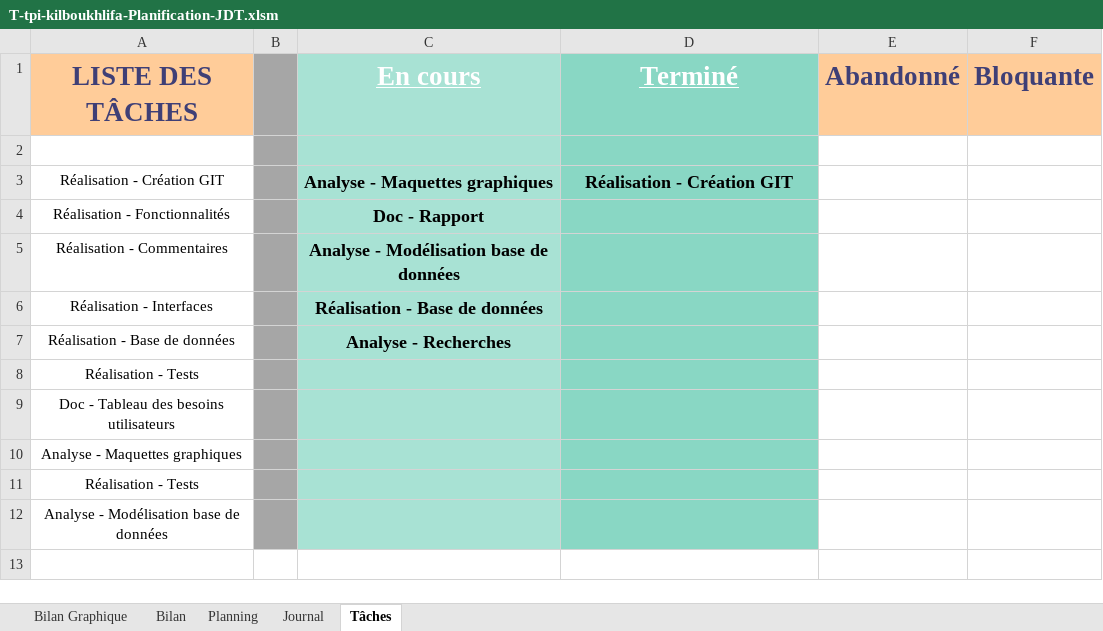
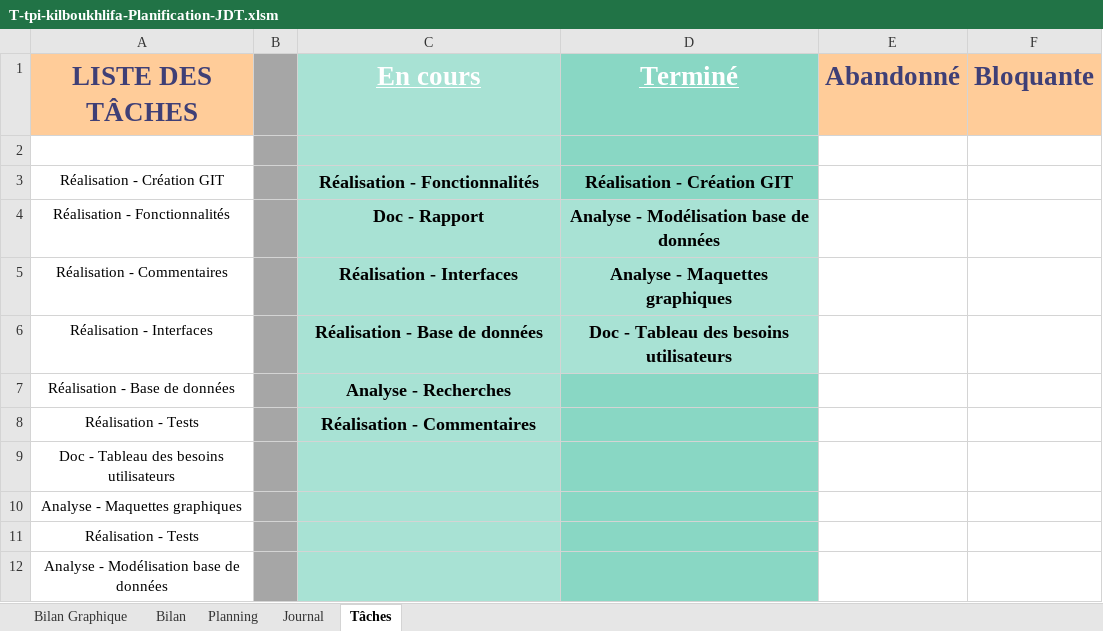
Before and after one commit to KillermyB/TPI_inventaireHabits_BoukhlifaK, an Excel workbook: 2.Journal de travail/T-tpi-kilboukhlifa-Planification-JDT.xlsm, sheet Tâches, drawn as a sheet; values as stored, in another font and other column widths than the file's, no borders; 1 other sheet too large or unreadable and not compared; the diff names each change by its address in the sheet, - before the commit and + after, or states it on an @@ line.

Commit message:
Journée du 21.05
Modification du rapport, et implémentations des fonctionnalités d'ajouts sur l'application.

```diff
--- a/2.Journal de travail/T-tpi-kilboukhlifa-Planification-JDT.xlsm (sheet Tâches)
+++ b/2.Journal de travail/T-tpi-kilboukhlifa-Planification-JDT.xlsm (sheet Tâches)
-C3 (En cours): Analyse - Maquettes graphiques
+C3 (En cours): Réalisation - Fonctionnalités
-D4 (Terminé): (empty)
+D4 (Terminé): Analyse - Modélisation base de données
-D4:D6 fill: #89D7C4
+D4:D6 fill: #A8E2D4
-C5 (En cours): Analyse - Modélisation base de données
+C5 (En cours): Réalisation - Interfaces
-D5 (Terminé): (empty)
+D5 (Terminé): Analyse - Maquettes graphiques
-D6 (Terminé): (empty)
+D6 (Terminé): Doc - Tableau des besoins utilisateurs
-C8 (En cours): (empty)
+C8 (En cours): Réalisation - Commentaires
```
Also changed, not shown: sheet Journal, sheet Bilan Graphique, formulas that keep their value, charts or pictures, 3 other files.
